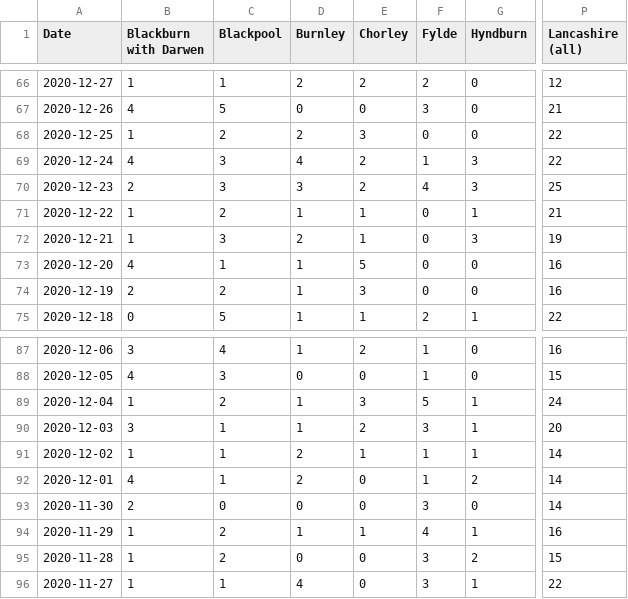
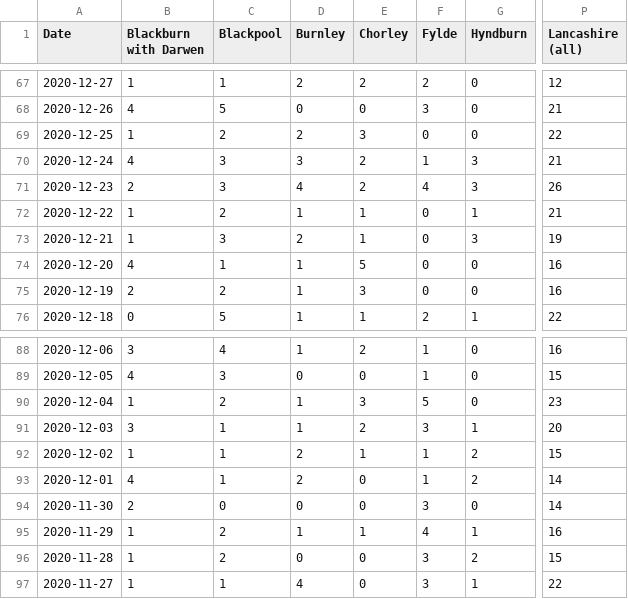
Before and after one commit to paumber/covid-data, a CSV file: Daily_deaths_Lancs.csv, drawn as a sheet; only a part is shown, gaps mark what is left out; addresses are those after the commit; the diff covers the shown part only; the diff names each change by its address in the sheet, - before the commit and + after, or states it on an @@ line.

```diff
--- a/Daily_deaths_Lancs.csv
+++ b/Daily_deaths_Lancs.csv
-D70 (Burnley): 4
+D70 (Burnley): 3
-P70 (Lancashire (all)): 22
+P70 (Lancashire (all)): 21
-D71 (Burnley): 3
+D71 (Burnley): 4
-P71 (Lancashire (all)): 25
+P71 (Lancashire (all)): 26
-G90 (Hyndburn): 1
+G90 (Hyndburn): 0
-P90 (Lancashire (all)): 24
+P90 (Lancashire (all)): 23
-G92 (Hyndburn): 1
+G92 (Hyndburn): 2
-P92 (Lancashire (all)): 14
+P92 (Lancashire (all)): 15
```
Also changed, not shown: 1 added row and 31 edited cells elsewhere in this file.
